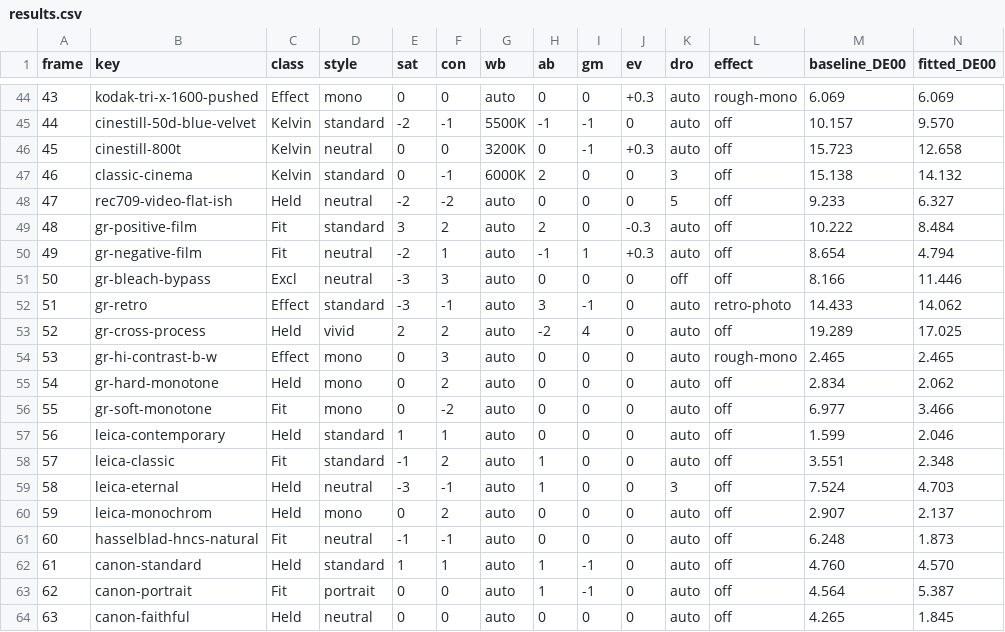
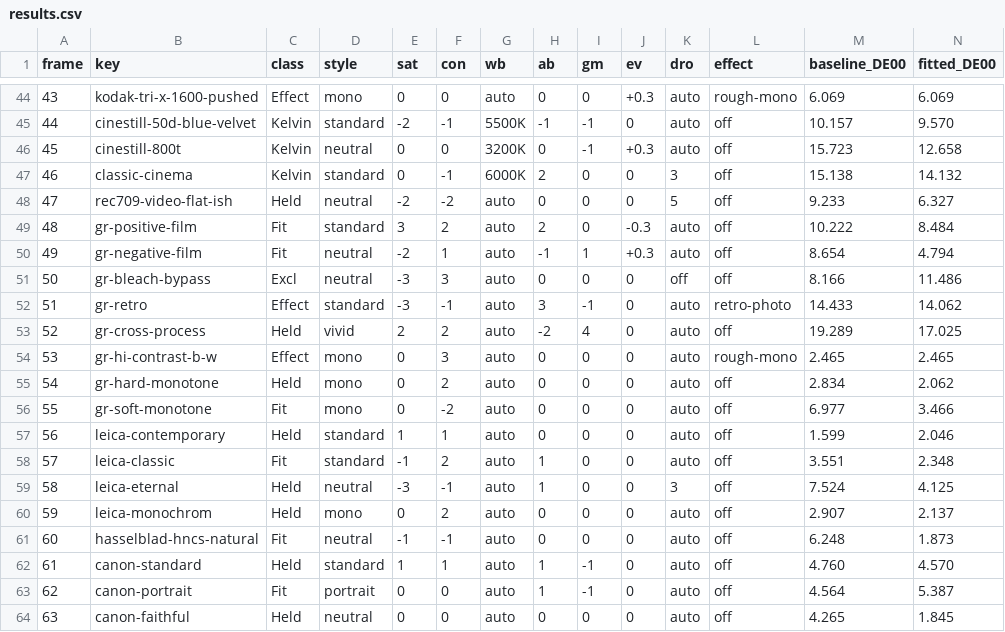
Before and after one commit to minexo79/FilmBatch, a CSV file: tools/film-calibration/results.csv, drawn as a sheet; only a part is shown, gaps mark what is left out; the diff covers the shown part only.

Commit message:
fix: preserve color in Sony FL and IN recipes
Extrapolate the underconstrained saturation endpoint from fitted neighboring steps instead of retaining a near-gray initial value. Keep recipe intent, refresh calibration measurements, and cover rendered color behavior.

```diff
--- a/tools/film-calibration/results.csv
+++ b/tools/film-calibration/results.csv
@@ -50,3 +50,3 @@ frame,key,class,style,sat,con,wb,ab,gm,ev,dro,effect,baseline_DE00,fitted_DE00
 49,gr-negative-film,Fit,neutral,-2,1,auto,-1,1,+0.3,auto,off,8.654,4.794
-50,gr-bleach-bypass,Excl,neutral,-3,3,auto,0,0,0,off,off,8.166,11.446
+50,gr-bleach-bypass,Excl,neutral,-3,3,auto,0,0,0,off,off,8.166,11.486
 51,gr-retro,Effect,standard,-3,-1,auto,3,-1,0,auto,retro-photo,14.433,14.062
@@ -58,3 +58,3 @@ frame,key,class,style,sat,con,wb,ab,gm,ev,dro,effect,baseline_DE00,fitted_DE00
 57,leica-classic,Fit,standard,-1,2,auto,1,0,0,auto,off,3.551,2.348
-58,leica-eternal,Held,neutral,-3,-1,auto,1,0,0,3,off,7.524,4.703
+58,leica-eternal,Held,neutral,-3,-1,auto,1,0,0,3,off,7.524,4.125
 59,leica-monochrom,Held,mono,0,2,auto,0,0,0,auto,off,2.907,2.137
```
Also changed, not shown: 9 edited cells elsewhere in this file, 5 other files.
